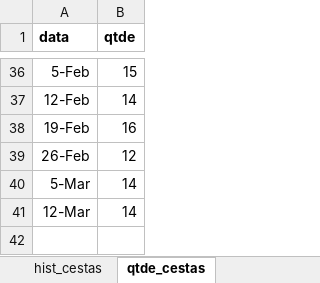
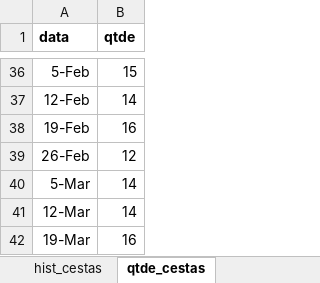
Before and after one commit to renato-favarin/web_app_CSA, an Excel workbook: data/csa_pindorama.xlsx, sheet qtde_cestas, drawn as a sheet; only a part is shown, gaps mark what is left out; values as stored, in another font and other column widths than the file's, no borders; the diff names each change by its address in the sheet, - before the commit and + after, or states it on an @@ line.

```diff
--- a/data/csa_pindorama.xlsx (sheet qtde_cestas)
+++ b/data/csa_pindorama.xlsx (sheet qtde_cestas)
+row 42: 19-Mar | 16
```
Also changed, not shown: sheet hist_cestas, sheet busca_cesta.
